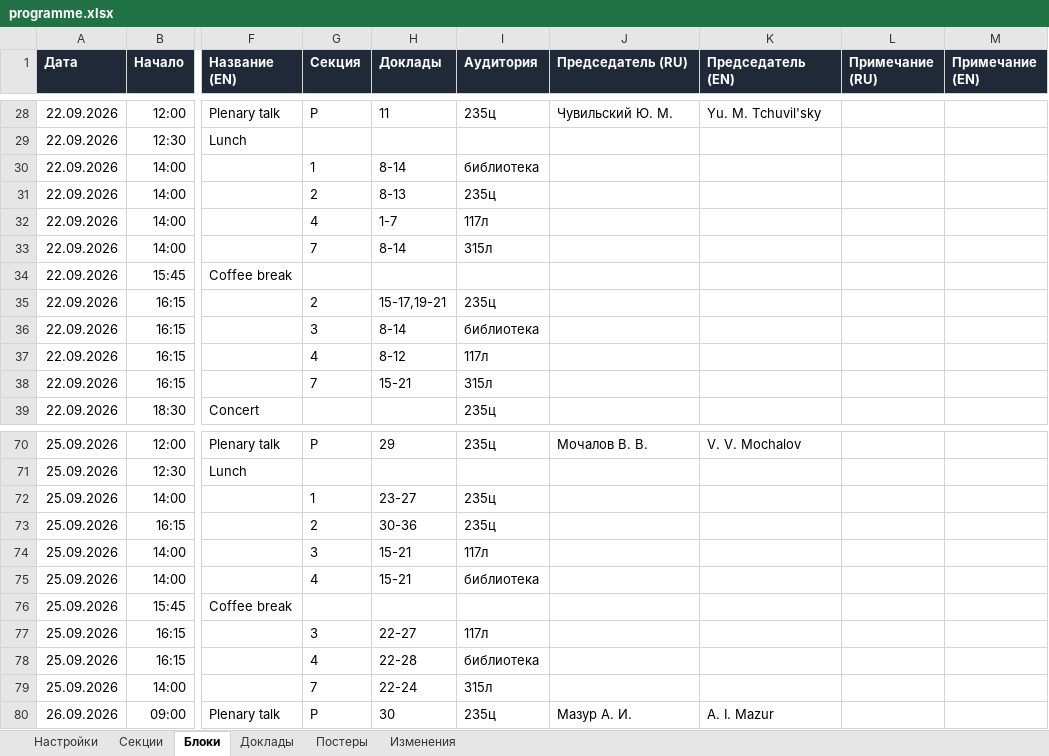
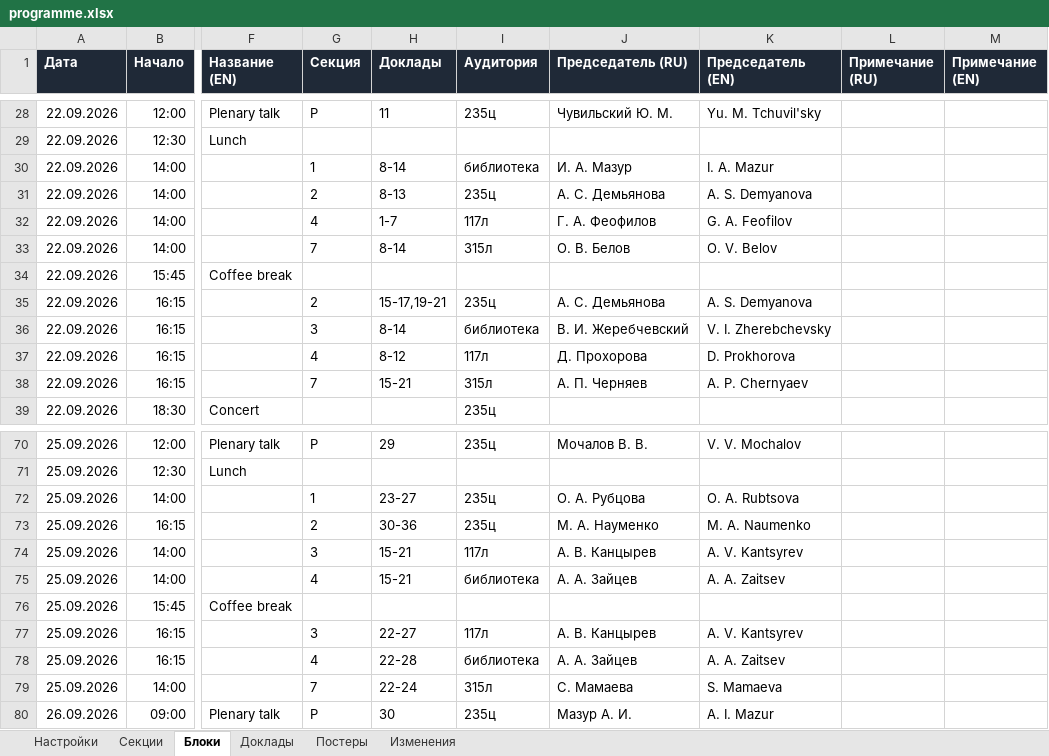
Before and after one commit to shadowcaramel/Conference-schedule, an Excel workbook: data/programme.xlsx, sheet Блоки, drawn as a sheet; only a part is shown, gaps mark what is left out; values as stored, in another font and other column widths than the file's, no borders; the diff covers the shown part only; the diff names each change by its address in the sheet, - before the commit and + after, or states it on an @@ line.

```diff
--- a/data/programme.xlsx (sheet Блоки)
+++ b/data/programme.xlsx (sheet Блоки)
-J30 (Председатель (RU)): (empty)
+J30 (Председатель (RU)): И. А. Мазур
-K30 (Председатель (EN)): (empty)
+K30 (Председатель (EN)): I. A. Mazur
-J31 (Председатель (RU)): (empty)
+J31 (Председатель (RU)): А. С. Демьянова
-K31 (Председатель (EN)): (empty)
+K31 (Председатель (EN)): A. S. Demyanova
-J32 (Председатель (RU)): (empty)
+J32 (Председатель (RU)): Г. А. Феофилов
-K32 (Председатель (EN)): (empty)
+K32 (Председатель (EN)): G. A. Feofilov
-J33 (Председатель (RU)): (empty)
+J33 (Председатель (RU)): О. В. Белов
-K33 (Председатель (EN)): (empty)
+K33 (Председатель (EN)): O. V. Belov
-J35 (Председатель (RU)): (empty)
+J35 (Председатель (RU)): А. С. Демьянова
-K35 (Председатель (EN)): (empty)
+K35 (Председатель (EN)): A. S. Demyanova
-J36 (Председатель (RU)): (empty)
+J36 (Председатель (RU)): В. И. Жеребчевский
-K36 (Председатель (EN)): (empty)
+K36 (Председатель (EN)): V. I. Zherebchevsky
-J37 (Председатель (RU)): (empty)
+J37 (Председатель (RU)): Д. Прохорова
-K37 (Председатель (EN)): (empty)
+K37 (Председатель (EN)): D. Prokhorova
-J38 (Председатель (RU)): (empty)
+J38 (Председатель (RU)): А. П. Черняев
-K38 (Председатель (EN)): (empty)
+K38 (Председатель (EN)): A. P. Chernyaev
-J72 (Председатель (RU)): (empty)
+J72 (Председатель (RU)): О. А. Рубцова
-K72 (Председатель (EN)): (empty)
+K72 (Председатель (EN)): O. A. Rubtsova
-J73 (Председатель (RU)): (empty)
+J73 (Председатель (RU)): М. А. Науменко
-K73 (Председатель (EN)): (empty)
+K73 (Председатель (EN)): M. A. Naumenko
-J74 (Председатель (RU)): (empty)
+J74 (Председатель (RU)): А. В. Канцырев
-K74 (Председатель (EN)): (empty)
+K74 (Председатель (EN)): A. V. Kantsyrev
-J75 (Председатель (RU)): (empty)
+J75 (Председатель (RU)): А. А. Зайцев
-K75 (Председатель (EN)): (empty)
+K75 (Председатель (EN)): A. A. Zaitsev
-J77 (Председатель (RU)): (empty)
+J77 (Председатель (RU)): А. В. Канцырев
-K77 (Председатель (EN)): (empty)
+K77 (Председатель (EN)): A. V. Kantsyrev
-J78 (Председатель (RU)): (empty)
+J78 (Председатель (RU)): А. А. Зайцев
-K78 (Председатель (EN)): (empty)
+K78 (Председатель (EN)): A. A. Zaitsev
-J79 (Председатель (RU)): (empty)
+J79 (Председатель (RU)): С. Мамаева
-K79 (Председатель (EN)): (empty)
+K79 (Председатель (EN)): S. Mamaeva
```
Also changed, not shown: 20 edited cells elsewhere in this sheet, sheet Доклады, sheet Постеры, sheet Изменения, 11 other files.
